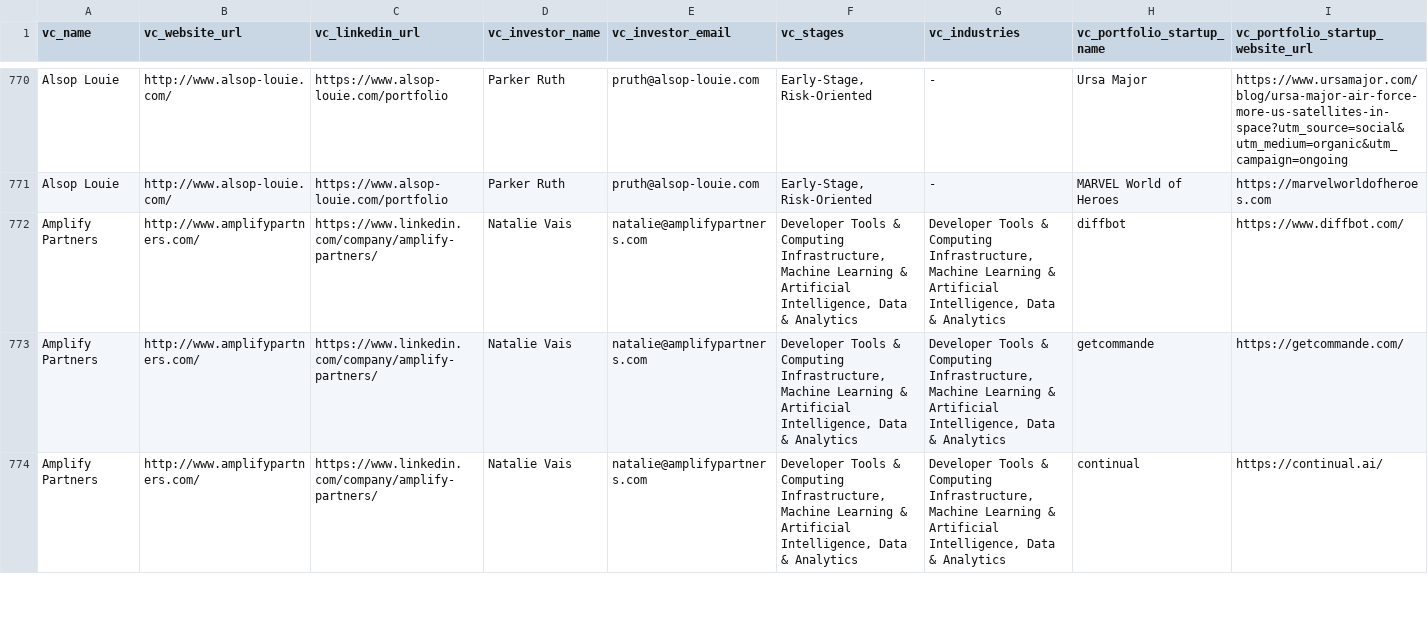
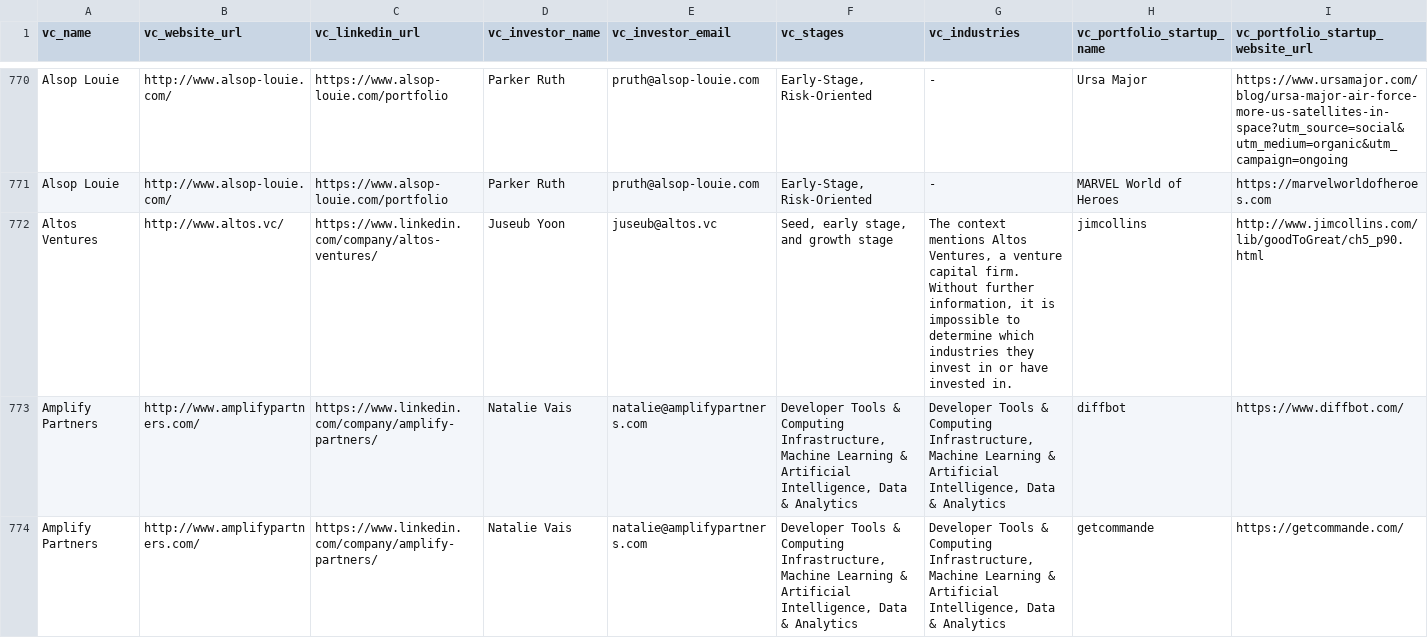
Before and after one commit to colorfulpony/ai-powered-bot-v2, a CSV file: new_data.csv, drawn as a sheet; only a part is shown, gaps mark what is left out; the shorter side is filled out with more unchanged rows; rows hold the shown columns only; the diff names each change by its address in the sheet, - before the commit and + after, or states it on an @@ line.

```diff
--- a/new_data.csv
+++ b/new_data.csv
+row 772: Altos Ventures | http://www.altos.vc/ | https://www.linkedin.com/company/altos-ventures/ | Juseub Yoon | juseub@altos.vc | Seed, early stage, and growth stage | The context mentions Altos Ventures, a venture capital firm. Without further information, it is impossible to determine which industries they invest in or have invested in. | jimcollins | http://www.jimcollins.com/lib/goodToGreat/ch5_p90.html
```
Also changed, not shown: 5 other files.
